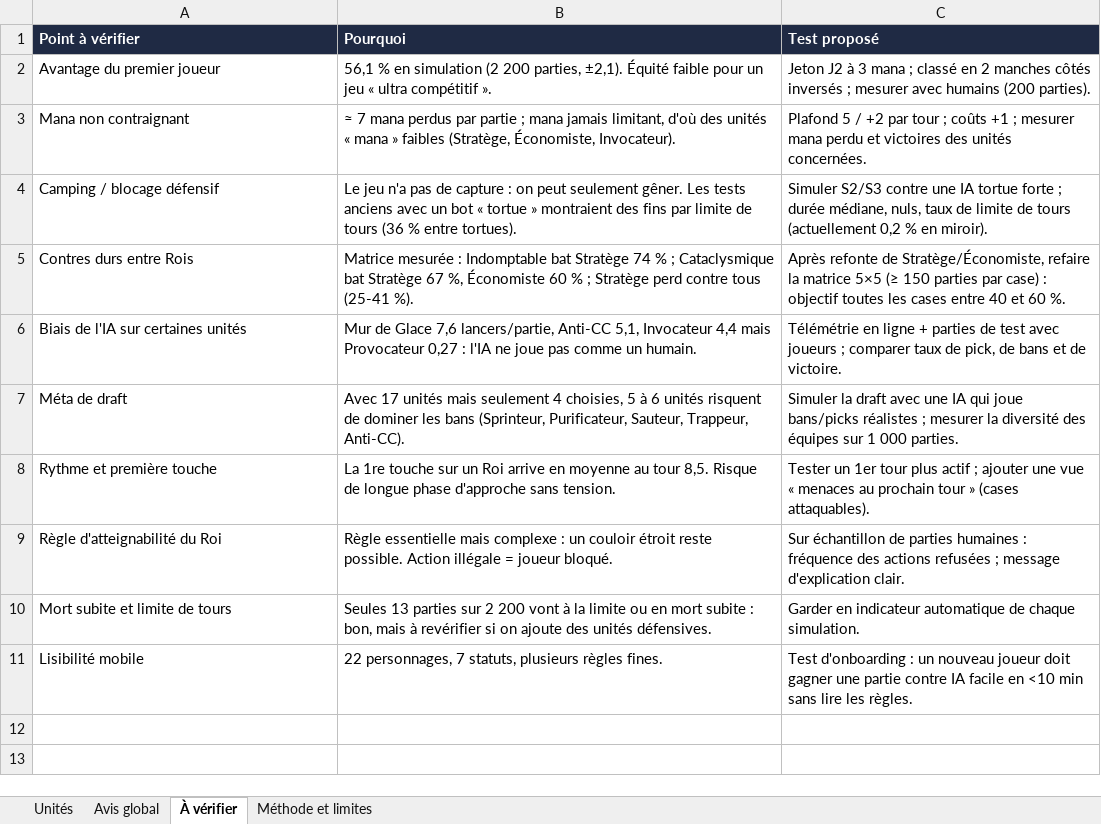
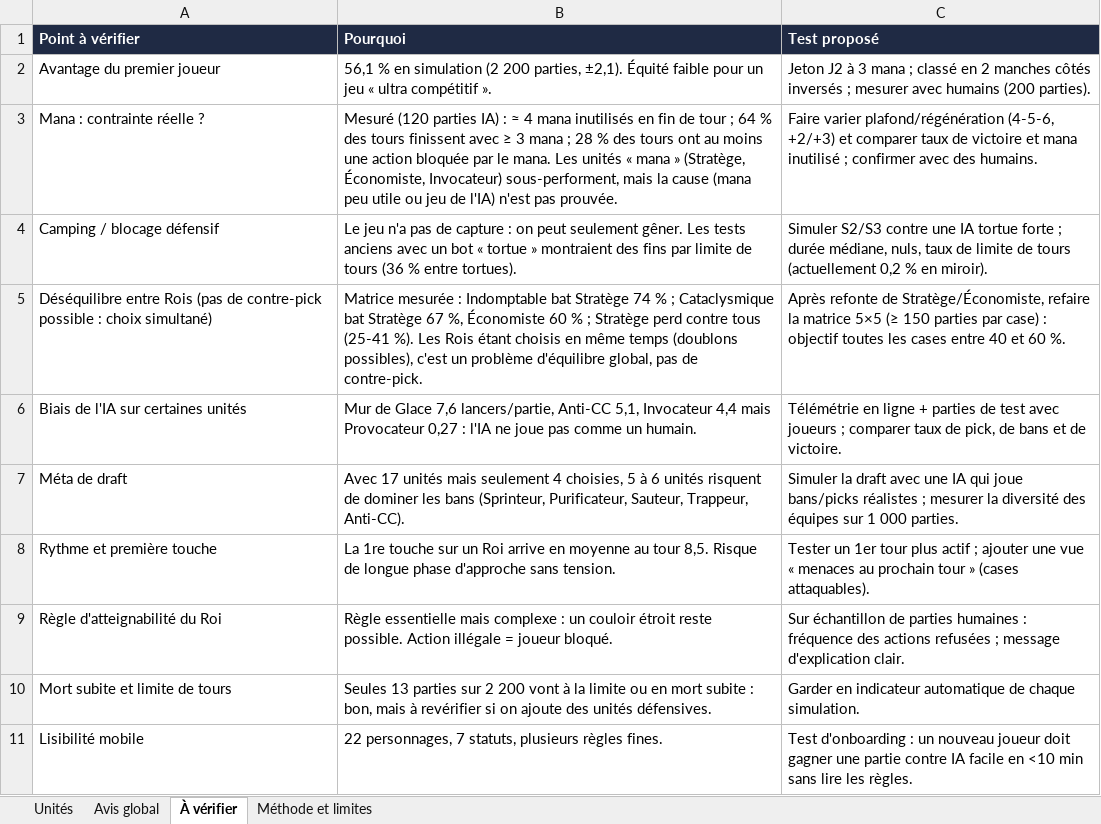
Before and after one commit to DevAurelien31/DevGames, an Excel workbook: duel/docs/Analyse_unites_v1.xlsx, sheet À vérifier, drawn as a sheet; values as stored, in another font and other column widths than the file's, no borders; removed rows and columns are numbered as before the commit, all else as after; the diff names each change by its address in the sheet, - before the commit and + after, or states it on an @@ line.

```diff
--- a/duel/docs/Analyse_unites_v1.xlsx (sheet À vérifier)
+++ b/duel/docs/Analyse_unites_v1.xlsx (sheet À vérifier)
-row 3: Mana non contraignant | ≈ 7 mana perdus par partie ; mana jamais limitant, d'où des unités « mana » faibles (Stratège, Économiste, Invocateur). | Plafond 5 / +2 par tour ; coûts +1 ; mesurer mana perdu et victoires des unités concernées.
+row 3: Mana : contrainte réelle ? | Mesuré (120 parties IA) : ≈ 4 mana inutilisés en fin de tour ; 64 % des tours finissent avec ≥ 3 mana ; 28 % des tours ont au moins une action bloquée par le mana. Les unités « mana » (Stratège, Économiste, Invocateur) sous-performent, mais la cause (mana peu utile ou jeu de l'IA) n'est pas prouvée. | Faire varier plafond/régénération (4-5-6, +2/+3) et comparer taux de victoire et mana inutilisé ; confirmer avec des humains.
-A5 (Point à vérifier): Contres durs entre Rois
+A5 (Point à vérifier): Déséquilibre entre Rois (pas de contre-pick possible : choix simultané)
-B5 (Pourquoi): …(25-41 %).
+B5 (Pourquoi): …(25-41 %). Les Rois étant choisis en même temps (doublons possibles), c'est un problème d'équilibre global, pas de contre-pick.
```
Also changed, not shown: sheet Unités, sheet Avis global, 1 other file.
